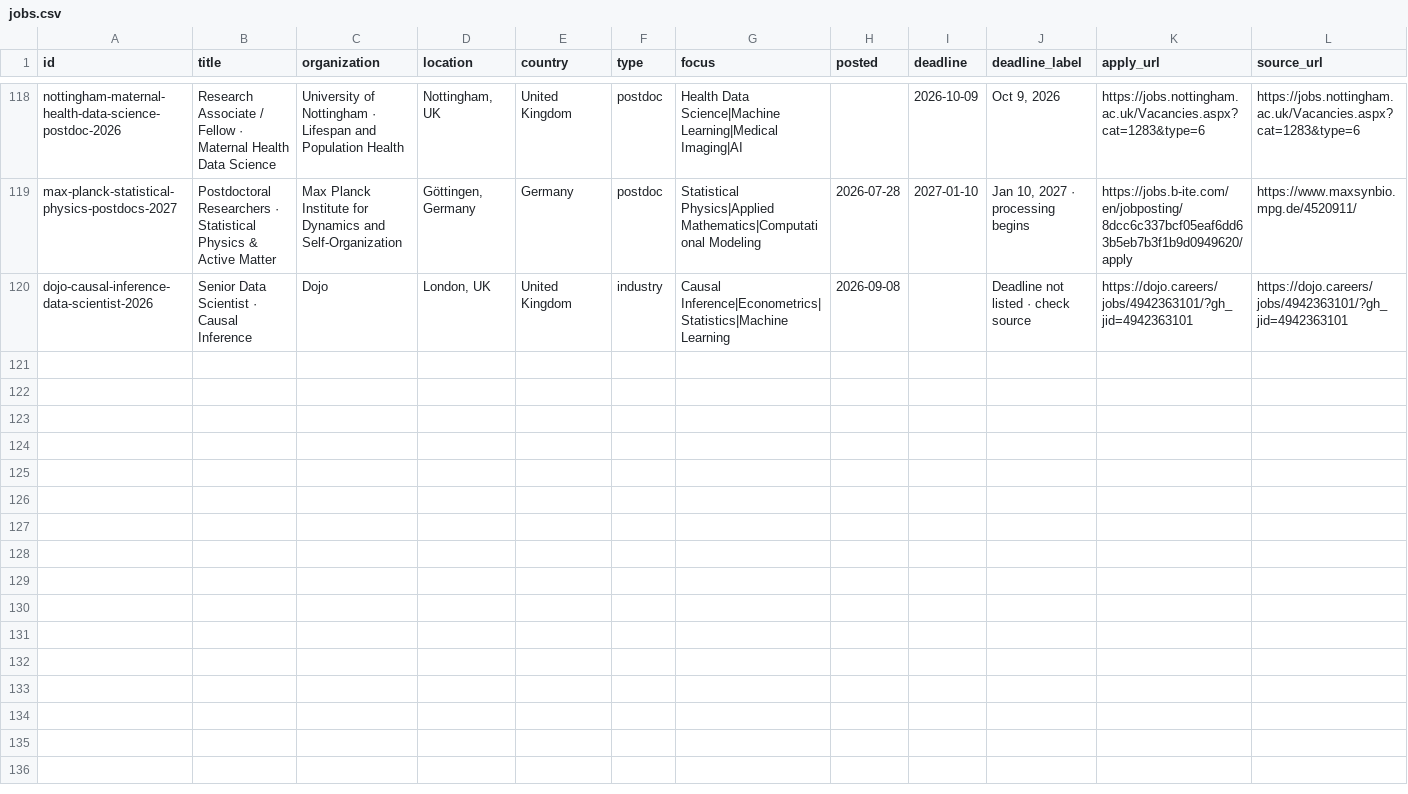
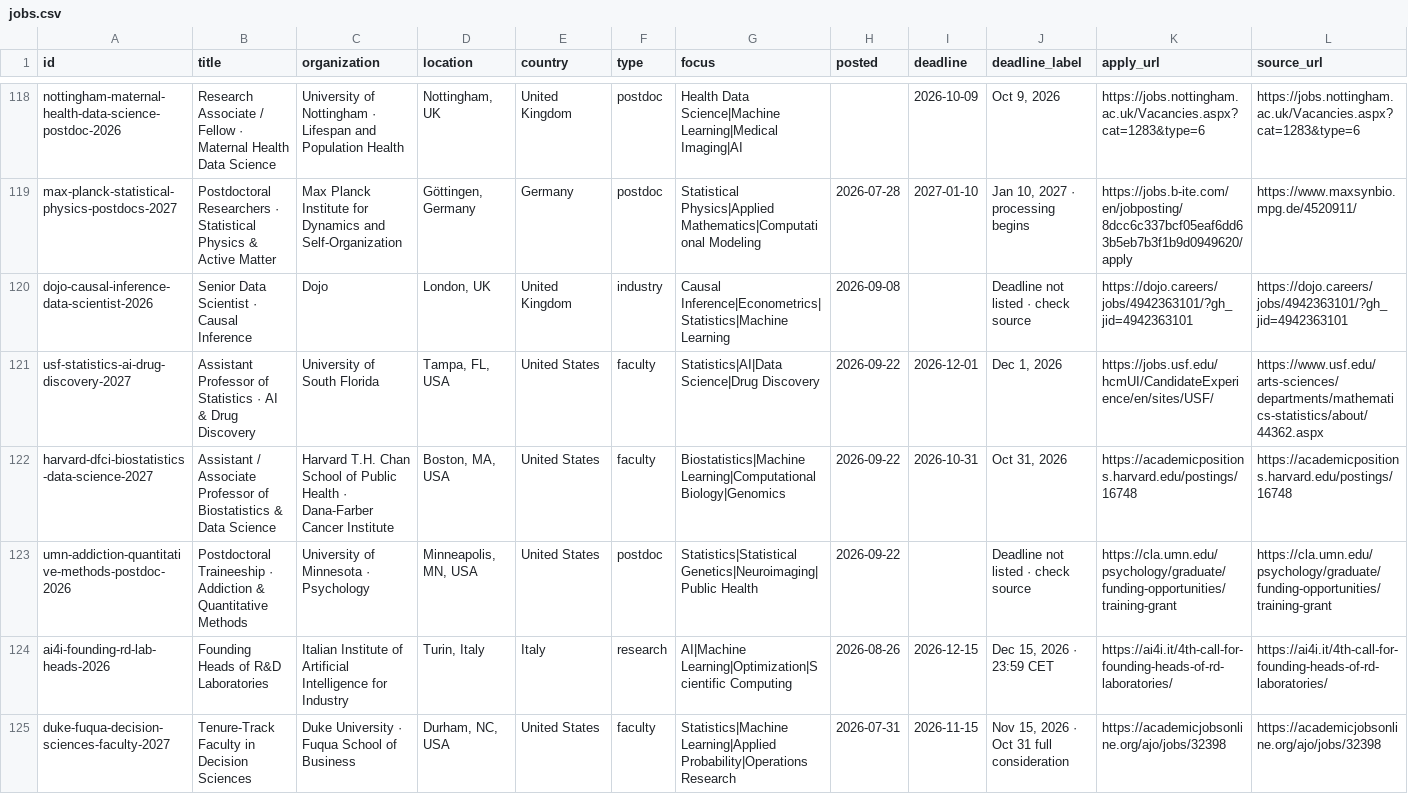
Before and after one commit to harsh-parikh/harsh-parikh.github.io, a CSV file: data/jobs.csv, drawn as a sheet; only a part is shown, gaps mark what is left out; rows hold the shown columns only; the diff names each change by its address in the sheet, - before the commit and + after, or states it on an @@ line.

```diff
--- a/data/jobs.csv
+++ b/data/jobs.csv
+row 121: usf-statistics-ai-drug-discovery-2027 | Assistant Professor of Statistics · AI & Drug Discovery | University of South Florida | Tampa, FL, USA | United States | faculty | Statistics|AI|Data Science|Drug Discovery | 2026-09-22 | 2026-12-01 | Dec 1, 2026 | https://jobs.usf.edu/hcmUI/CandidateExperience/en/sites/USF/ | https://www.usf.edu/arts-sciences/departments/mathematics-statistics/about/44362.aspx
+row 122: harvard-dfci-biostatistics-data-science-2027 | Assistant / Associate Professor of Biostatistics & Data Science | Harvard T.H. Chan School of Public Health · Dana-Farber Cancer Institute | Boston, MA, USA | United States | faculty | Biostatistics|Machine Learning|Computational Biology|Genomics | 2026-09-22 | 2026-10-31 | Oct 31, 2026 | https://academicpositions.harvard.edu/postings/16748 | https://academicpositions.harvard.edu/postings/16748
+row 123: umn-addiction-quantitative-methods-postdoc-2026 | Postdoctoral Traineeship · Addiction & Quantitative Methods | University of Minnesota · Psychology | Minneapolis, MN, USA | United States | postdoc | Statistics|Statistical Genetics|Neuroimaging|Public Health | 2026-09-22 |  | Deadline not listed · check source | https://cla.umn.edu/psychology/graduate/funding-opportunities/training-grant | https://cla.umn.edu/psychology/graduate/funding-opportunities/training-grant
+row 124: ai4i-founding-rd-lab-heads-2026 | Founding Heads of R&D Laboratories | Italian Institute of Artificial Intelligence for Industry | Turin, Italy | Italy | research | AI|Machine Learning|Optimization|Scientific Computing | 2026-08-26 | 2026-12-15 | Dec 15, 2026 · 23:59 CET | https://ai4i.it/4th-call-for-founding-heads-of-rd-laboratories/ | https://ai4i.it/4th-call-for-founding-heads-of-rd-laboratories/
+row 125: duke-fuqua-decision-sciences-faculty-2027 | Tenure-Track Faculty in Decision Sciences | Duke University · Fuqua School of Business | Durham, NC, USA | United States | faculty | Statistics|Machine Learning|Applied Probability|Operations Research | 2026-07-31 | 2026-11-15 | Nov 15, 2026 · Oct 31 full consideration | https://academicjobsonline.org/ajo/jobs/32398 | https://academicjobsonline.org/ajo/jobs/32398
```
Also changed, not shown: 1 other file.
